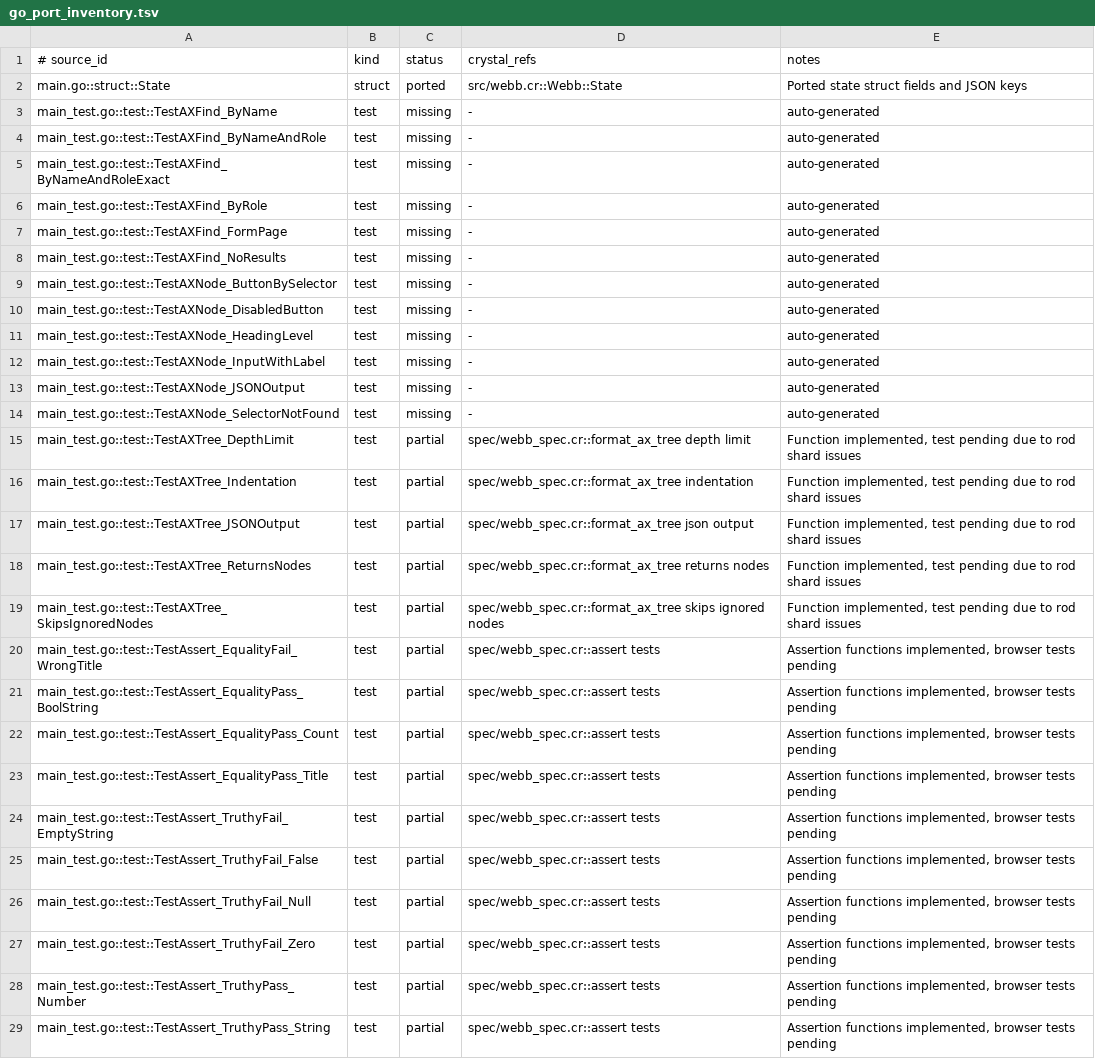
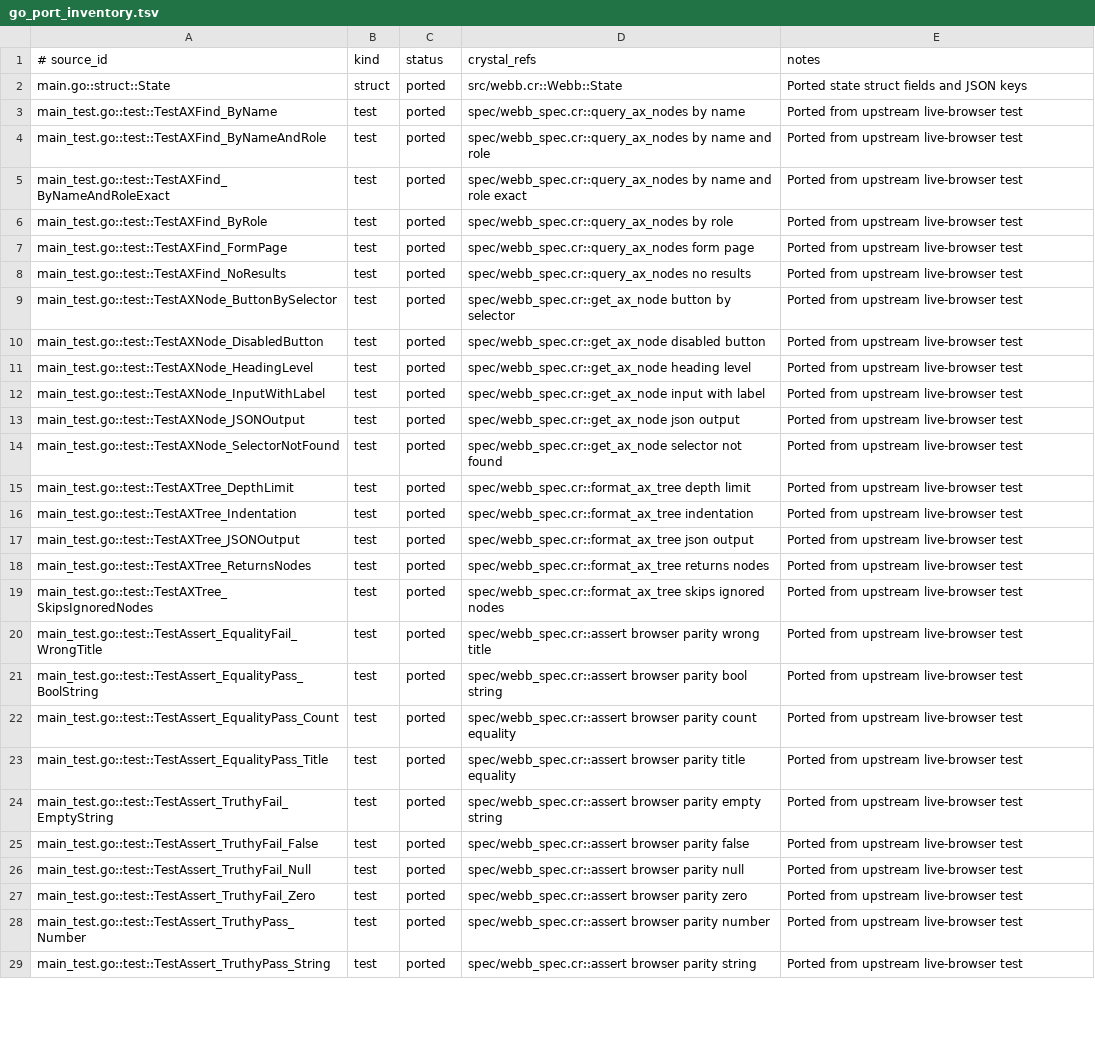
Before and after one commit to dsisnero/webb, a TSV file: plans/inventory/go_port_inventory.tsv, drawn as a sheet; only a part is shown; the diff covers the shown part only; the diff names each change by its address in the sheet, - before the commit and + after, or states it on an @@ line.

```diff
--- a/plans/inventory/go_port_inventory.tsv
+++ b/plans/inventory/go_port_inventory.tsv
-C3:C14 (status): missing
+C3:C14 (status): ported
-D3 (crystal_refs): -
+D3 (crystal_refs): spec/webb_spec.cr::query_ax_nodes by name
-E3:E14 (notes): auto-generated
+E3:E14 (notes): Ported from upstream live-browser test
-D4 (crystal_refs): -
+D4 (crystal_refs): spec/webb_spec.cr::query_ax_nodes by name and role
-D5 (crystal_refs): -
+D5 (crystal_refs): spec/webb_spec.cr::query_ax_nodes by name and role exact
-D6 (crystal_refs): -
+D6 (crystal_refs): spec/webb_spec.cr::query_ax_nodes by role
-D7 (crystal_refs): -
+D7 (crystal_refs): spec/webb_spec.cr::query_ax_nodes form page
-D8 (crystal_refs): -
+D8 (crystal_refs): spec/webb_spec.cr::query_ax_nodes no results
-D9 (crystal_refs): -
+D9 (crystal_refs): spec/webb_spec.cr::get_ax_node button by selector
-D10 (crystal_refs): -
+D10 (crystal_refs): spec/webb_spec.cr::get_ax_node disabled button
-D11 (crystal_refs): -
+D11 (crystal_refs): spec/webb_spec.cr::get_ax_node heading level
-D12 (crystal_refs): -
+D12 (crystal_refs): spec/webb_spec.cr::get_ax_node input with label
-D13 (crystal_refs): -
+D13 (crystal_refs): spec/webb_spec.cr::get_ax_node json output
-D14 (crystal_refs): -
+D14 (crystal_refs): spec/webb_spec.cr::get_ax_node selector not found
-C15:C29 (status): partial
+C15:C29 (status): ported
-E15:E19 (notes): Function implemented, test pending due to rod shard issues
+E15:E19 (notes): Ported from upstream live-browser test
-D20 (crystal_refs): spec/webb_spec.cr::assert tests
+D20 (crystal_refs): spec/webb_spec.cr::assert browser parity wrong title
-E20:E29 (notes): Assertion functions implemented, browser tests pending
+E20:E29 (notes): Ported from upstream live-browser test
-D21 (crystal_refs): spec/webb_spec.cr::assert tests
+D21 (crystal_refs): spec/webb_spec.cr::assert browser parity bool string
-D22 (crystal_refs): spec/webb_spec.cr::assert tests
+D22 (crystal_refs): spec/webb_spec.cr::assert browser parity count equality
-D23 (crystal_refs): spec/webb_spec.cr::assert tests
+D23 (crystal_refs): spec/webb_spec.cr::assert browser parity title equality
-D24 (crystal_refs): spec/webb_spec.cr::assert tests
+D24 (crystal_refs): spec/webb_spec.cr::assert browser parity empty string
-D25 (crystal_refs): spec/webb_spec.cr::assert tests
+D25 (crystal_refs): spec/webb_spec.cr::assert browser parity false
-D26 (crystal_refs): spec/webb_spec.cr::assert tests
+D26 (crystal_refs): spec/webb_spec.cr::assert browser parity null
-D27 (crystal_refs): spec/webb_spec.cr::assert tests
+D27 (crystal_refs): spec/webb_spec.cr::assert browser parity zero
-D28 (crystal_refs): spec/webb_spec.cr::assert tests
+D28 (crystal_refs): spec/webb_spec.cr::assert browser parity number
-D29 (crystal_refs): spec/webb_spec.cr::assert tests
+D29 (crystal_refs): spec/webb_spec.cr::assert browser parity string
```
Also changed, not shown: 19 edited cells elsewhere in this file, plans/inventory/go_test_parity.tsv, 2 other files.
